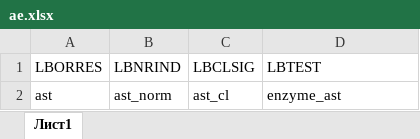
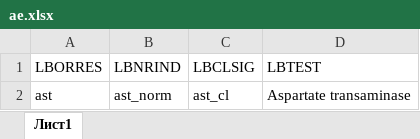
Before and after one commit to cran/dmtools, an Excel workbook: inst/ae.xlsx, sheet Лист1, drawn as a sheet; values as stored, in another font and other column widths than the file's, no borders; the diff names each change by its address in the sheet, - before the commit and + after, or states it on an @@ line.

```diff
--- a/inst/ae.xlsx (sheet Лист1)
+++ b/inst/ae.xlsx (sheet Лист1)
-D2 (LBTEST): enzyme_ast
+D2 (LBTEST): Aspartate transaminase
```
Also changed, not shown: inst/labs_refer.xlsx, 44 other files.
